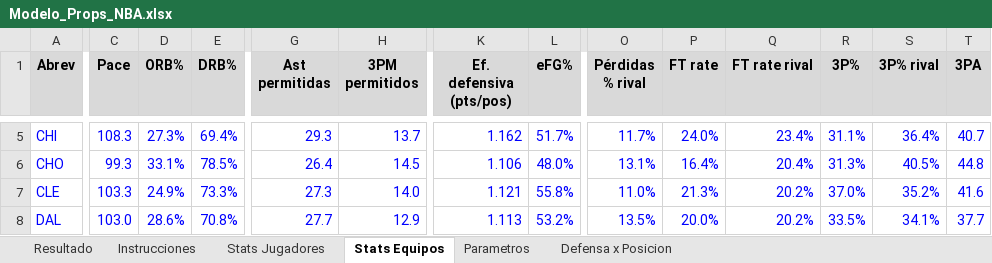
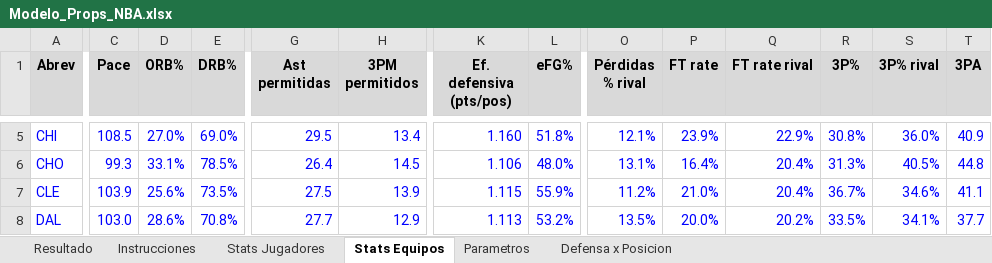
Before and after one commit to emorales24c-wq/budget-, an Excel workbook: nba/Modelo_Props_NBA.xlsx, sheet Stats Equipos, drawn as a sheet; only a part is shown, gaps mark what is left out; values as stored, in another font and other column widths than the file's, no borders; the diff covers the shown part only; the diff names each change by its address in the sheet, - before the commit and + after, or states it on an @@ line.

```diff
--- a/nba/Modelo_Props_NBA.xlsx (sheet Stats Equipos)
+++ b/nba/Modelo_Props_NBA.xlsx (sheet Stats Equipos)
-C5 (Pace): 108.3
+C5 (Pace): 108.5
-D5 (ORB%): 27.3%
+D5 (ORB%): 27.0%
-E5 (DRB%): 69.4%
+E5 (DRB%): 69.0%
-G5 (Ast permitidas): 29.3
+G5 (Ast permitidas): 29.5
-H5 (3PM permitidos): 13.7
+H5 (3PM permitidos): 13.4
-K5 (Ef. defensiva (pts/pos)): 1.162
+K5 (Ef. defensiva (pts/pos)): 1.160
-L5 (eFG%): 51.7%
+L5 (eFG%): 51.8%
-O5 (Pérdidas % rival): 11.7%
+O5 (Pérdidas % rival): 12.1%
-P5 (FT rate): 24.0%
+P5 (FT rate): 23.9%
-Q5 (FT rate rival): 23.4%
+Q5 (FT rate rival): 22.9%
-R5 (3P%): 31.1%
+R5 (3P%): 30.8%
-S5 (3P% rival): 36.4%
+S5 (3P% rival): 36.0%
-T5 (3PA): 40.7
+T5 (3PA): 40.9
-C7 (Pace): 103.3
+C7 (Pace): 103.9
-D7 (ORB%): 24.9%
+D7 (ORB%): 25.6%
-E7 (DRB%): 73.3%
+E7 (DRB%): 73.5%
-G7 (Ast permitidas): 27.3
+G7 (Ast permitidas): 27.5
-H7 (3PM permitidos): 14.0
+H7 (3PM permitidos): 13.9
-K7 (Ef. defensiva (pts/pos)): 1.121
+K7 (Ef. defensiva (pts/pos)): 1.115
-L7 (eFG%): 55.8%
+L7 (eFG%): 55.9%
-O7 (Pérdidas % rival): 11.0%
+O7 (Pérdidas % rival): 11.2%
-P7 (FT rate): 21.3%
+P7 (FT rate): 21.0%
-Q7 (FT rate rival): 20.2%
+Q7 (FT rate rival): 20.4%
-R7 (3P%): 37.0%
+R7 (3P%): 36.7%
-S7 (3P% rival): 35.2%
+S7 (3P% rival): 34.6%
-T7 (3PA): 41.6
+T7 (3PA): 41.1
```
Also changed, not shown: 287 edited cells elsewhere in this sheet, sheet Stats Jugadores, sheet Defensa x Posicion, sheet Resultado, 14 other files.
